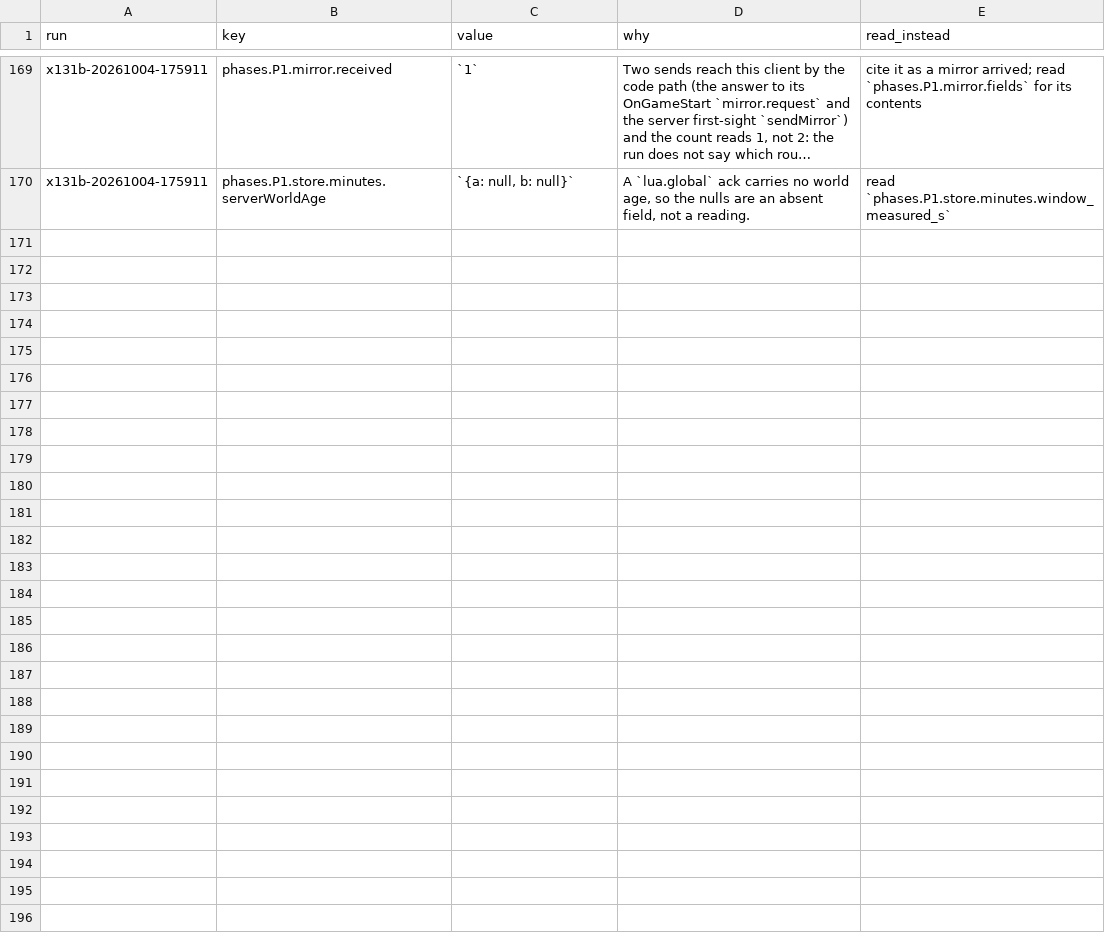
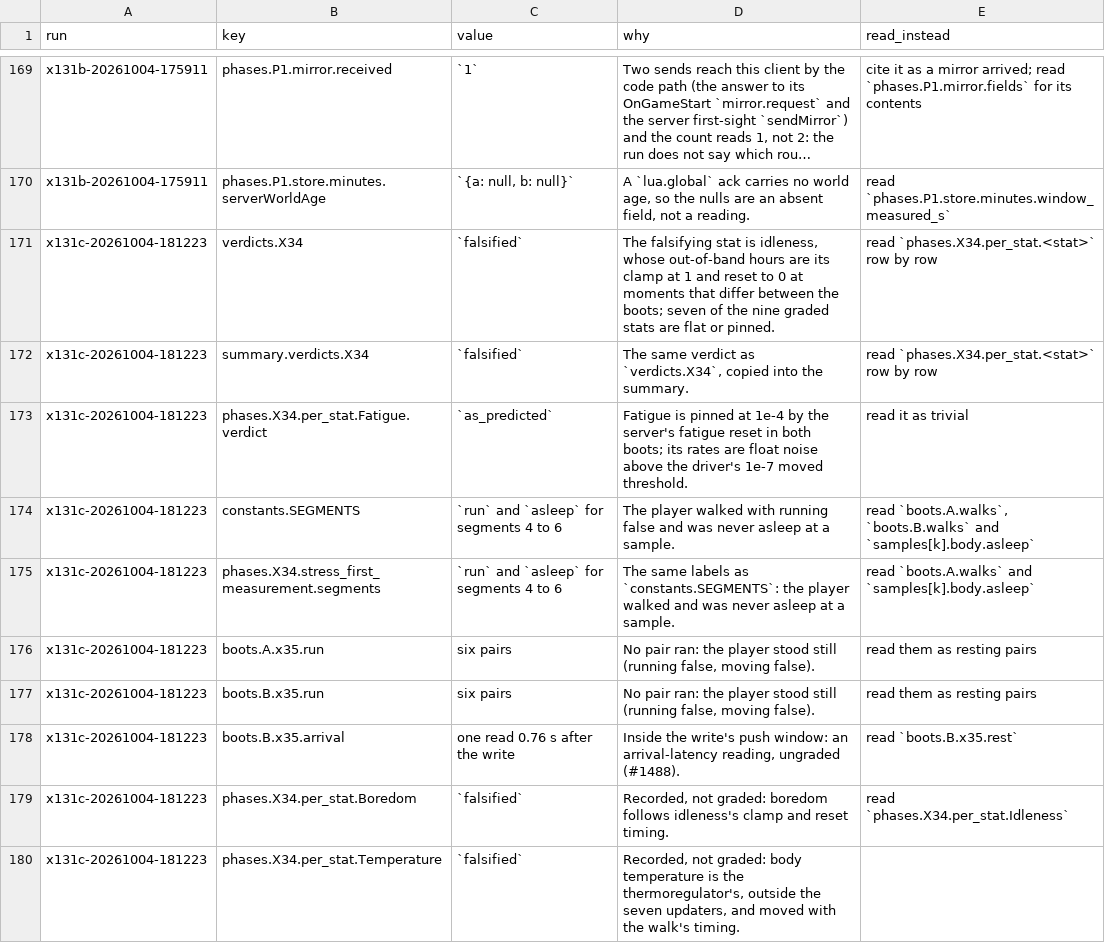
Before and after one commit to wengera/zomboid-mod-nutrition, a CSV file: docs/reference/do-not-cite.csv, drawn as a sheet; only a part is shown, gaps mark what is left out; long unchanged cells end in …; the diff names each change by its address in the sheet, - before the commit and + after, or states it on an @@ line.

Commit message:
X34/X35/X32/X46 run x131c-20261004-181223: the takeover tracks vanilla's hunger and thirst; registrants freeze the updaters

```diff
--- a/docs/reference/do-not-cite.csv
+++ b/docs/reference/do-not-cite.csv
+row 171: x131c-20261004-181223 | verdicts.X34 | `falsified` | The falsifying stat is idleness, whose out-of-band hours are its clamp at 1 and reset to 0 at moments that differ between the boots; seven of the nine graded stats are flat or pinned. | read `phases.X34.per_stat.<stat>` row by row
+row 172: x131c-20261004-181223 | summary.verdicts.X34 | `falsified` | The same verdict as `verdicts.X34`, copied into the summary. | read `phases.X34.per_stat.<stat>` row by row
+row 173: x131c-20261004-181223 | phases.X34.per_stat.Fatigue.verdict | `as_predicted` | Fatigue is pinned at 1e-4 by the server's fatigue reset in both boots; its rates are float noise above the driver's 1e-7 moved threshold. | read it as trivial
+row 174: x131c-20261004-181223 | constants.SEGMENTS | `run` and `asleep` for segments 4 to 6 | The player walked with running false and was never asleep at a sample. | read `boots.A.walks`, `boots.B.walks` and `samples[k].body.asleep`
+row 175: x131c-20261004-181223 | phases.X34.stress_first_measurement.segments | `run` and `asleep` for segments 4 to 6 | The same labels as `constants.SEGMENTS`: the player walked and was never asleep at a sample. | read `boots.A.walks` and `samples[k].body.asleep`
+row 176: x131c-20261004-181223 | boots.A.x35.run | six pairs | No pair ran: the player stood still (running false, moving false). | read them as resting pairs
+row 177: x131c-20261004-181223 | boots.B.x35.run | six pairs | No pair ran: the player stood still (running false, moving false). | read them as resting pairs
+row 178: x131c-20261004-181223 | boots.B.x35.arrival | one read 0.76 s after the write | Inside the write's push window: an arrival-latency reading, ungraded (#1488). | read `boots.B.x35.rest`
+row 179: x131c-20261004-181223 | phases.X34.per_stat.Boredom | `falsified` | Recorded, not graded: boredom follows idleness's clamp and reset timing. | read `phases.X34.per_stat.Idleness`
+row 180: x131c-20261004-181223 | phases.X34.per_stat.Temperature | `falsified` | Recorded, not graded: body temperature is the thermoregulator's, outside the seven updaters, and moved with the walk's timing.
```
Also changed, not shown: 12 other files.
